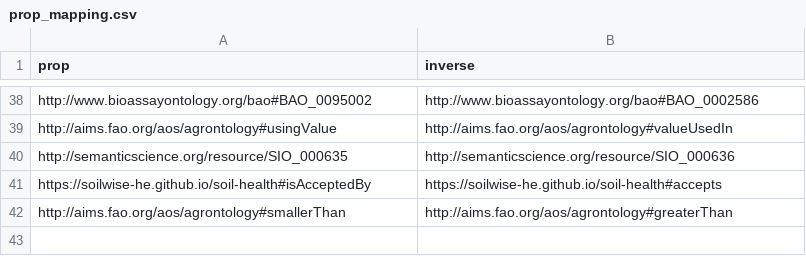
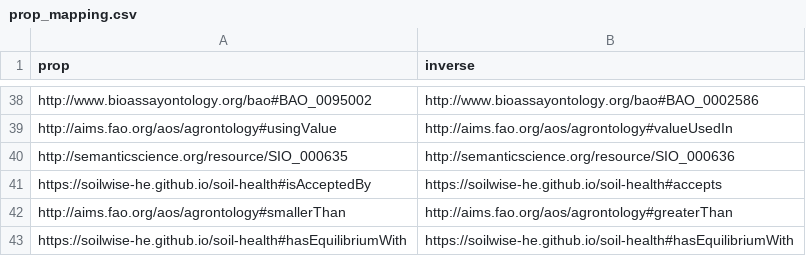
Before and after one commit to soilwise-he/soil-health-knowledge-graph, a CSV file: in_ontovocabs/prop_mapping.csv, drawn as a sheet; only a part is shown, gaps mark what is left out.

Commit message:
On branch main 	modified:   benchmarks/text_RDF_gs.json 	modified:   in_ontovocabs/prop_mapping.csv 	modified:   in_ontovocabs/properties.csv 	modified:   text2KG.ipynb

```diff
--- a/in_ontovocabs/prop_mapping.csv
+++ b/in_ontovocabs/prop_mapping.csv
@@ -42 +42,2 @@ https://soilwise-he.github.io/soil-health#isAcceptedBy,https://soilwise-he.githu
 http://aims.fao.org/aos/agrontology#smallerThan,http://aims.fao.org/aos/agrontology#greaterThan
+https://soilwise-he.github.io/soil-health#hasEquilibriumWith,https://soilwise-he.github.io/soil-health#hasEquilibriumWith
```
Also changed, not shown: in_ontovocabs/properties.csv, 2 other files.
